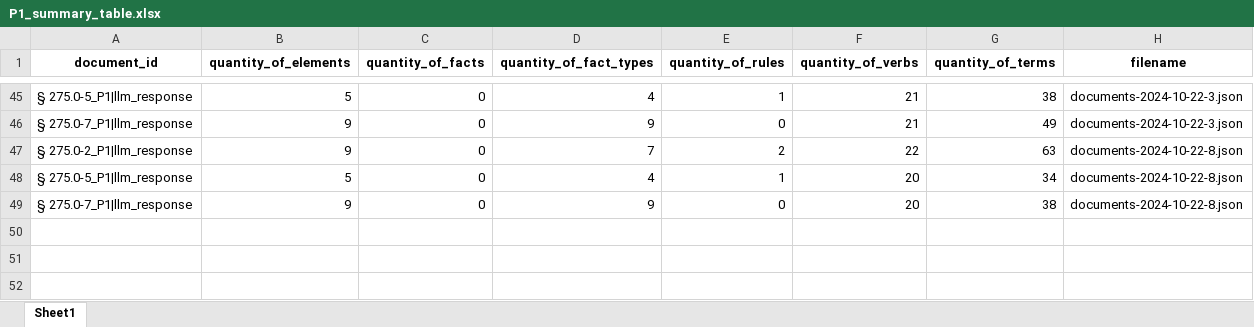
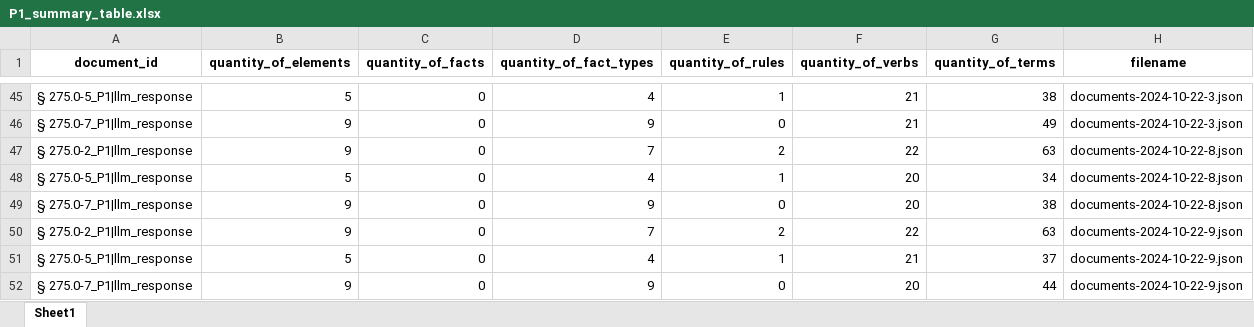
Before and after one commit to asantos2000/dissertacao-santos-anderson-2024, an Excel workbook: code/outputs/P1_summary_table.xlsx, sheet Sheet1, drawn as a sheet; only a part is shown, gaps mark what is left out; values as stored, in another font and other column widths than the file's, no borders; the diff names each change by its address in the sheet, - before the commit and + after, or states it on an @@ line.

```diff
--- a/code/outputs/P1_summary_table.xlsx (sheet Sheet1)
+++ b/code/outputs/P1_summary_table.xlsx (sheet Sheet1)
+row 50: § 275.0-2_P1|llm_response | 9 | 0 | 7 | 2 | 22 | 63 | documents-2024-10-22-9.json
+row 51: § 275.0-5_P1|llm_response | 5 | 0 | 4 | 1 | 21 | 37 | documents-2024-10-22-9.json
+row 52: § 275.0-7_P1|llm_response | 9 | 0 | 9 | 0 | 20 | 44 | documents-2024-10-22-9.json
```
Also changed, not shown: code/outputs/P1_summary_true_table.xlsx, code/outputs/P2_summary_table.xlsx, 4 other files.
